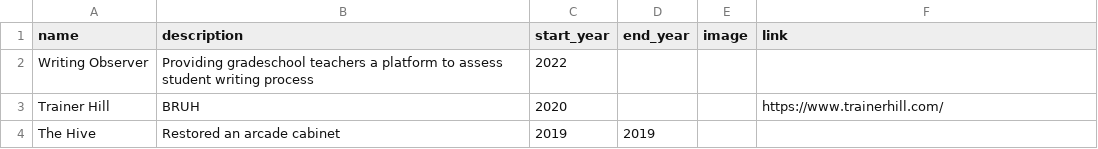
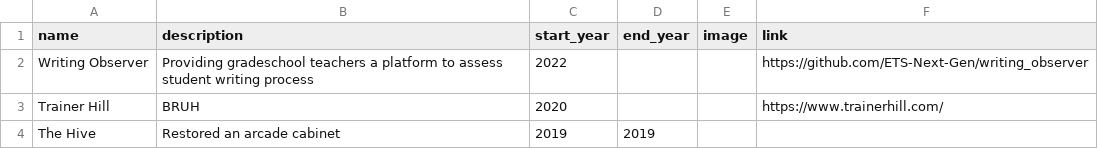
Before and after one commit to bradley-erickson/bradley-erickson.github.io, a CSV file: src/pages/projects.csv, drawn as a sheet.

```diff
--- a/src/pages/projects.csv
+++ b/src/pages/projects.csv
@@ -1,3 +1,3 @@
 name,description,start_year,end_year,image,link
-Writing Observer,Providing gradeschool teachers a platform to assess student writing process,2022,,,
+Writing Observer,Providing gradeschool teachers a platform to assess student writing process,2022,,,https://github.com/ETS-Next-Gen/writing_observer
 Trainer Hill,BRUH,2020,,,https://www.trainerhill.com/
```
Also changed, not shown: src/pages/papers.csv, 8 other files.
